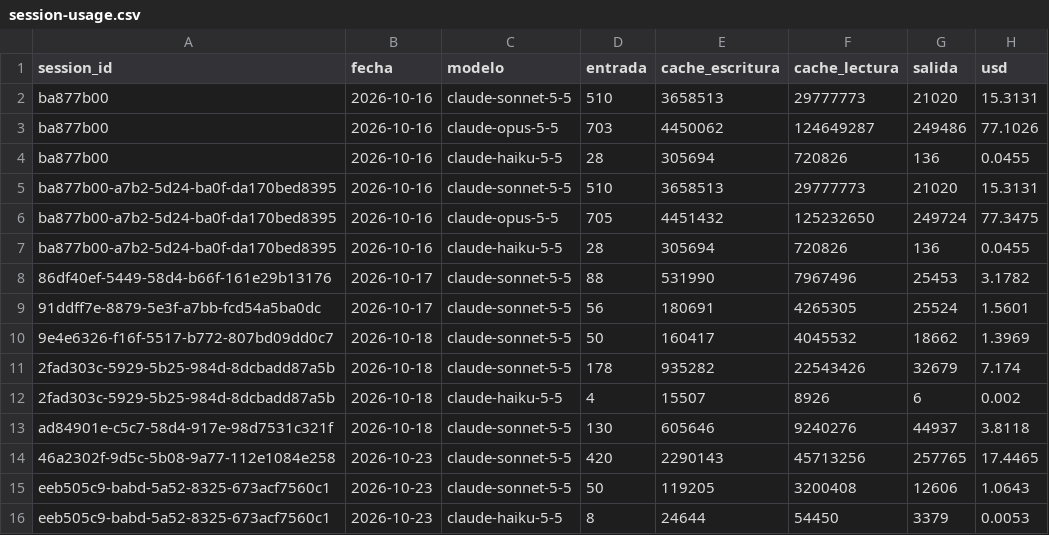
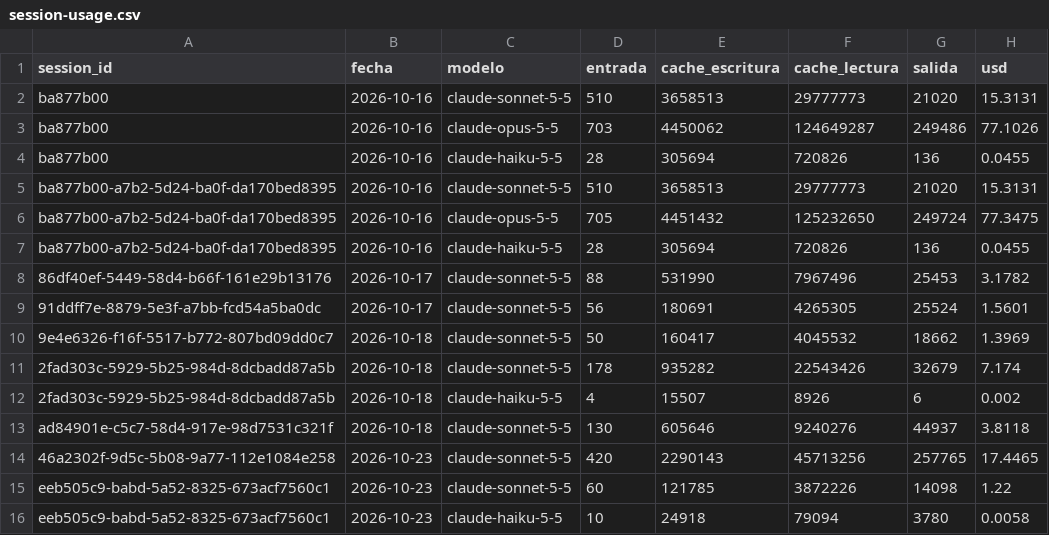
Before and after one commit to lifemedia53/bashburger-ads, a CSV file: agency/logs/session-usage.csv, drawn as a sheet.

```diff
--- a/agency/logs/session-usage.csv
+++ b/agency/logs/session-usage.csv
@@ -14,3 +14,3 @@ ad84901e-c5c7-58d4-917e-98d7531c321f,2026-10-18,claude-sonnet-5-5,130,605646,924
 46a2302f-9d5c-5b08-9a77-112e1084e258,2026-10-23,claude-sonnet-5-5,420,2290143,45713256,257765,17.4465
-eeb505c9-babd-5a52-8325-673acf7560c1,2026-10-23,claude-sonnet-5-5,50,119205,3200408,12606,1.0643
-eeb505c9-babd-5a52-8325-673acf7560c1,2026-10-23,claude-haiku-5-5,8,24644,54450,3379,0.0053
+eeb505c9-babd-5a52-8325-673acf7560c1,2026-10-23,claude-sonnet-5-5,60,121785,3872226,14098,1.22
+eeb505c9-babd-5a52-8325-673acf7560c1,2026-10-23,claude-haiku-5-5,10,24918,79094,3780,0.0058
```
